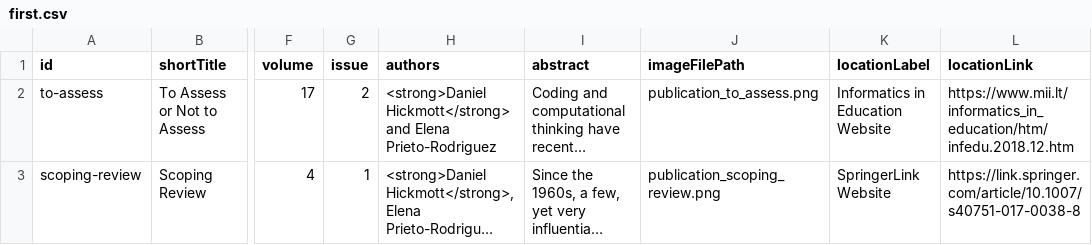
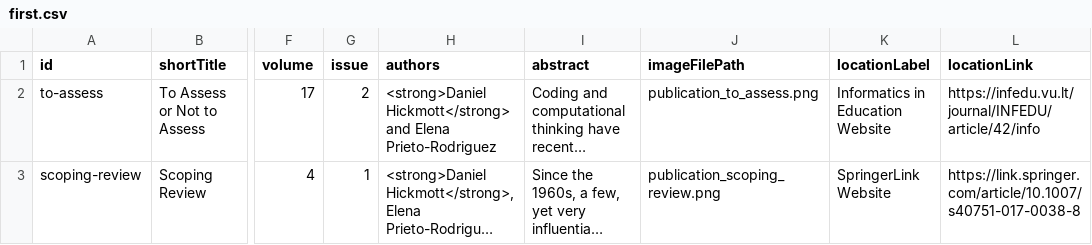
Before and after one commit to hckmd/hckmd.github.io, a CSV file: _data/publications/journal/first.csv, drawn as a sheet; only a part is shown, gaps mark what is left out; long unchanged cells end in …; the diff names each change by its address in the sheet, - before the commit and + after, or states it on an @@ line.

```diff
--- a/_data/publications/journal/first.csv
+++ b/_data/publications/journal/first.csv
-L2 (locationLink): https://www.mii.lt/informatics_in_education/htm/infedu.2018.12.htm
+L2 (locationLink): https://infedu.vu.lt/journal/INFEDU/article/42/info
```
Also changed, not shown: _data/media/presentations.csv, _data/media/videos.csv, 11 other files.
